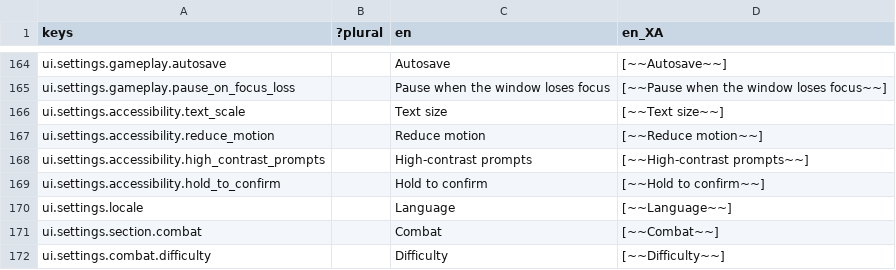
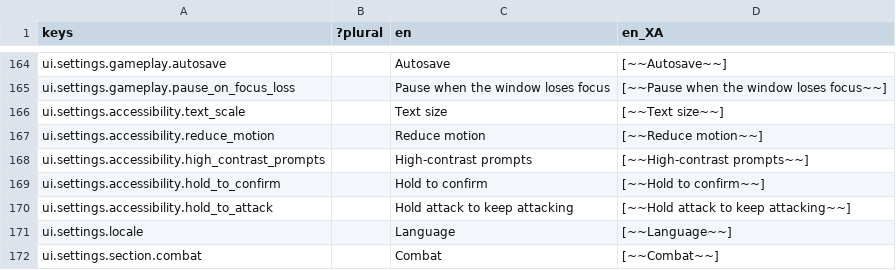
Before and after one commit to Raiyan-Bashar-29/HD-2D-game-base-combat, a CSV file: localization/strings.csv, drawn as a sheet; only a part is shown, gaps mark what is left out; the shorter side is filled out with more unchanged rows.

```diff
--- a/localization/strings.csv
+++ b/localization/strings.csv
@@ -169,2 +169,3 @@ ui.settings.accessibility.high_contrast_prompts,,High-contrast prompts,[~~High-c
 ui.settings.accessibility.hold_to_confirm,,Hold to confirm,[~~Hold to confirm~~]
+ui.settings.accessibility.hold_to_attack,,Hold attack to keep attacking,[~~Hold attack to keep attacking~~]
 ui.settings.locale,,Language,[~~Language~~]
```
Also changed, not shown: 9 other files.
